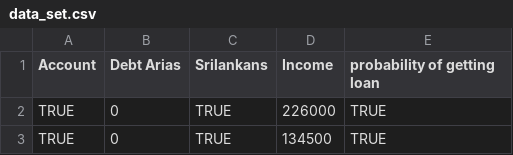
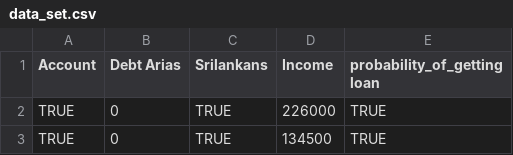
Before and after one commit to inosh611/Research_dataset, a CSV file: data_set.csv, drawn as a sheet; only a part is shown.

Commit message:
Change Column Name

```diff
--- a/data_set.csv
+++ b/data_set.csv
@@ -1,2 +1,2 @@
-Account,Debt Arias,Srilankans,Income,probability of getting loan
+Account,Debt Arias,Srilankans,Income,probability_of_getting loan
 TRUE,0,TRUE,226000,TRUE
```
